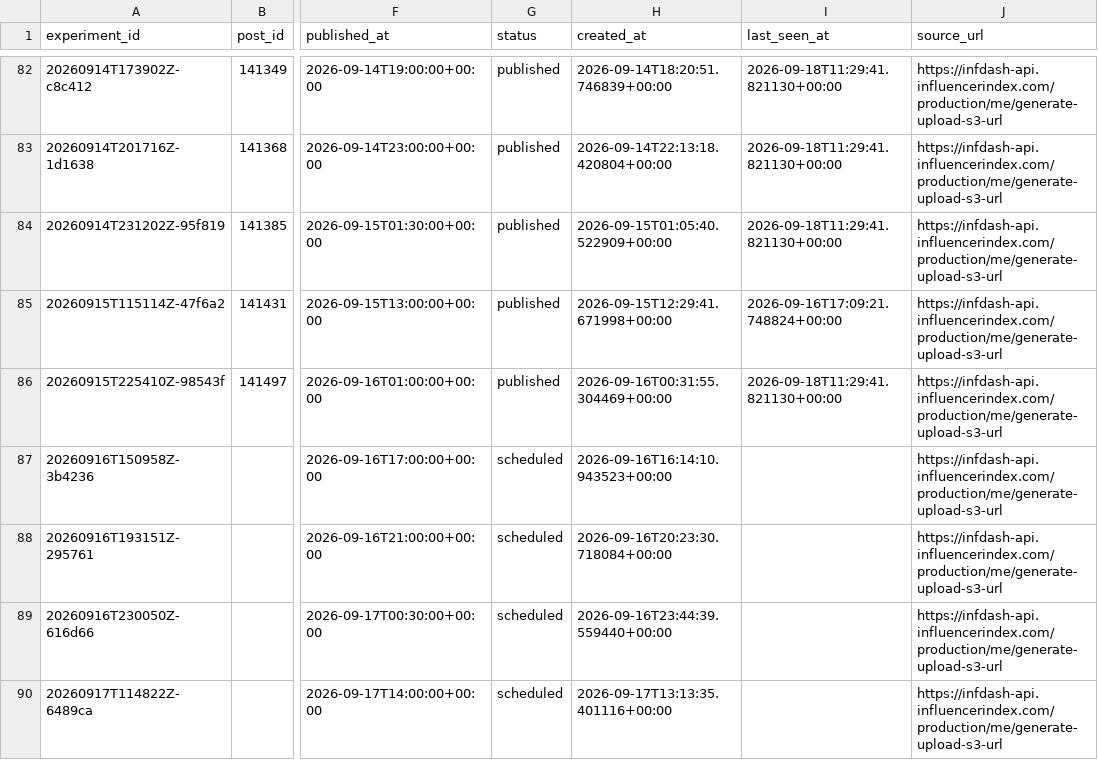
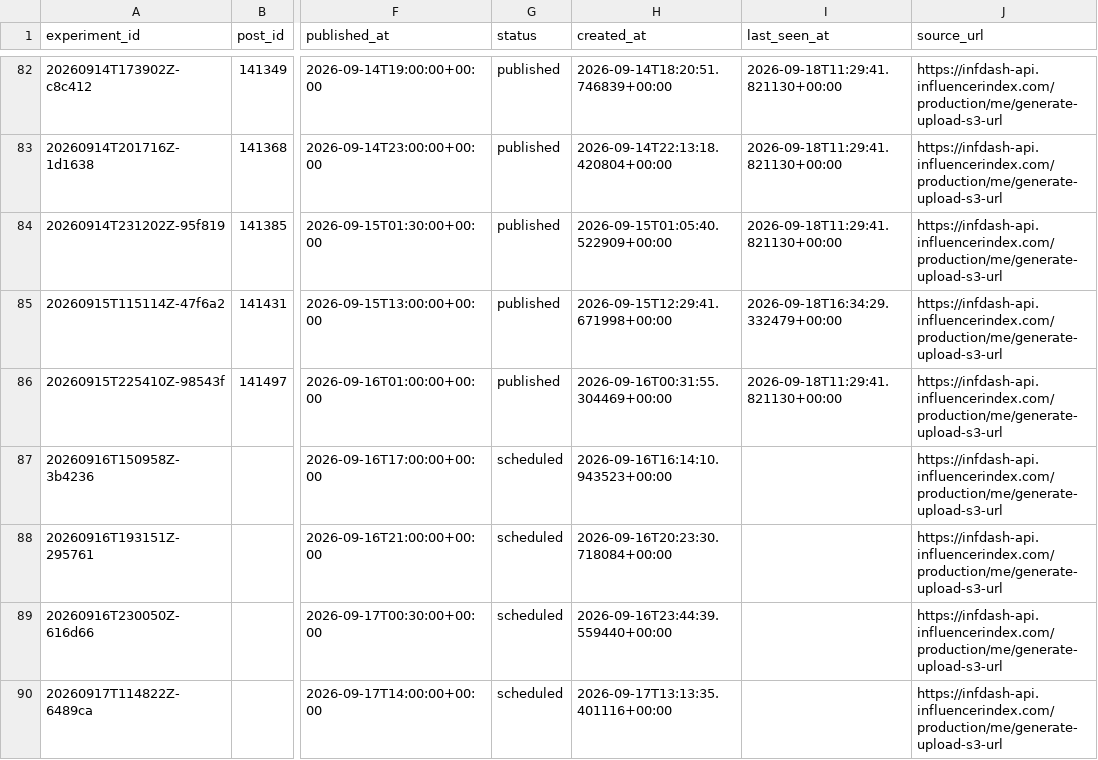
Before and after one commit to Wahb-tech/video-pipeline, a CSV file: data/published_posts.csv, drawn as a sheet; only a part is shown, gaps mark what is left out; the diff names each change by its address in the sheet, - before the commit and + after, or states it on an @@ line.

```diff
--- a/data/published_posts.csv
+++ b/data/published_posts.csv
-I85 (last_seen_at): 2026-09-16T17:09:21.748824+00:00
+I85 (last_seen_at): 2026-09-18T16:34:29.332479+00:00
```
Also changed, not shown: data/metric_snapshots.csv, 2 other files.
